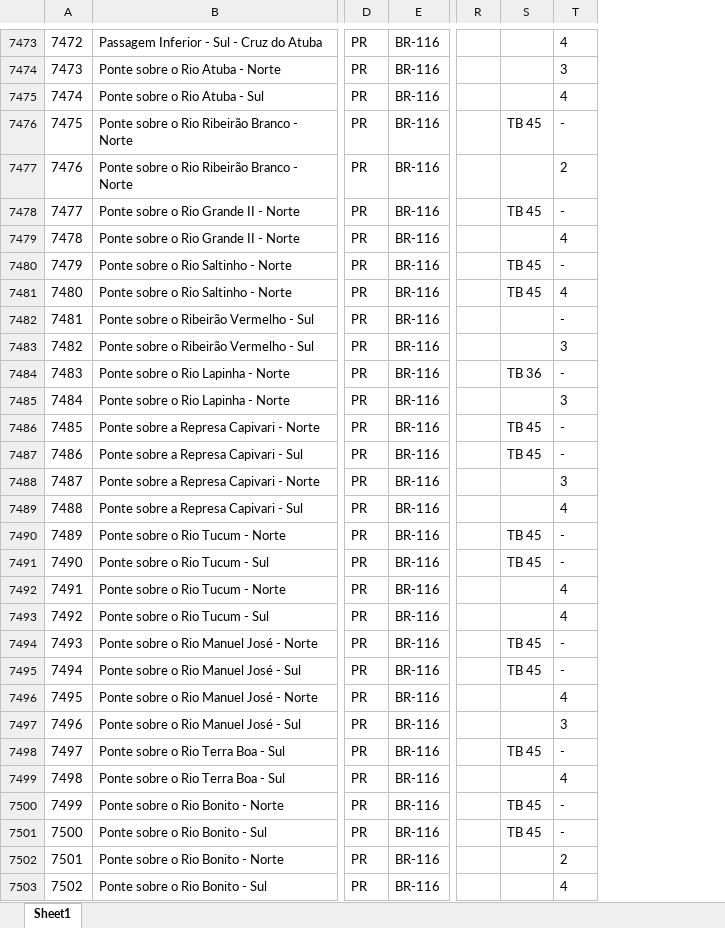
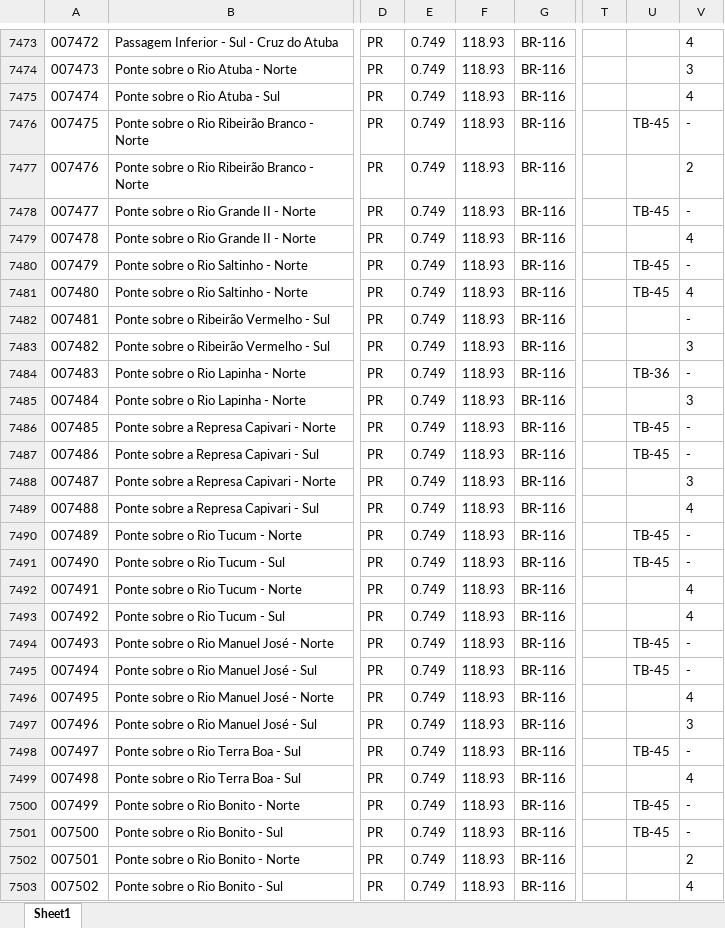
Before and after one commit to mbonatte/Ademir, an Excel workbook: database.xlsx, sheet Sheet1, drawn as a sheet; only a part is shown, gaps mark what is left out; values as stored, in another font and other column widths than the file's, no borders; removed rows and columns are numbered as before the commit, all else as after; the diff covers the shown part only; the diff names each change by its address in the sheet, - before the commit and + after, or states it on an @@ line.

```diff
--- a/database.xlsx (sheet Sheet1)
+++ b/database.xlsx (sheet Sheet1)
-column A, rows 7473-7503: 7472 | 7473 | 7474 | 7475 | 7476 | 7477 | 7478 | 7479 | 7480 | 7481 | 7482 | 7483 | 7484 | 7485 | 7486 | 7487 | 7488 | 7489 | 7490 | 7491 | 7492 | 7493 | 7494 | 7495 | 7496 | 7497 | 7498 | 7499 | 7500 | 7501 | 7502
+column A, rows 7473-7503: 007472 | 007473 | 007474 | 007475 | 007476 | 007477 | 007478 | 007479 | 007480 | 007481 | 007482 | 007483 | 007484 | 007485 | 007486 | 007487 | 007488 | 007489 | 007490 | 007491 | 007492 | 007493 | 007494 | 007495 | 007496 | 007497 | 007498 | 007499 | 007500 | 007501 | 007502
+column E, rows 7473-7503: all 0.749
+column F, rows 7473-7503: all 118.93
-U7476: TB 45
+U7476: TB-45
-U7478: TB 45
+U7478: TB-45
-U7480:U7481: TB 45
+U7480:U7481: TB-45
-U7484: TB 36
+U7484: TB-36
-U7486:U7487: TB 45
+U7486:U7487: TB-45
-U7490:U7491: TB 45
+U7490:U7491: TB-45
-U7494:U7495: TB 45
+U7494:U7495: TB-45
-U7498: TB 45
+U7498: TB-45
-U7500:U7501: TB 45
+U7500:U7501: TB-45
```
Also changed, not shown: 113 edited cells elsewhere in this sheet, 1 other file.
